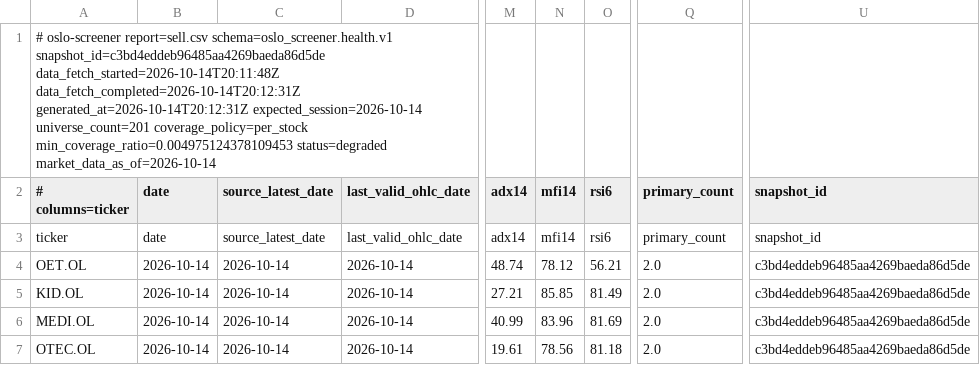
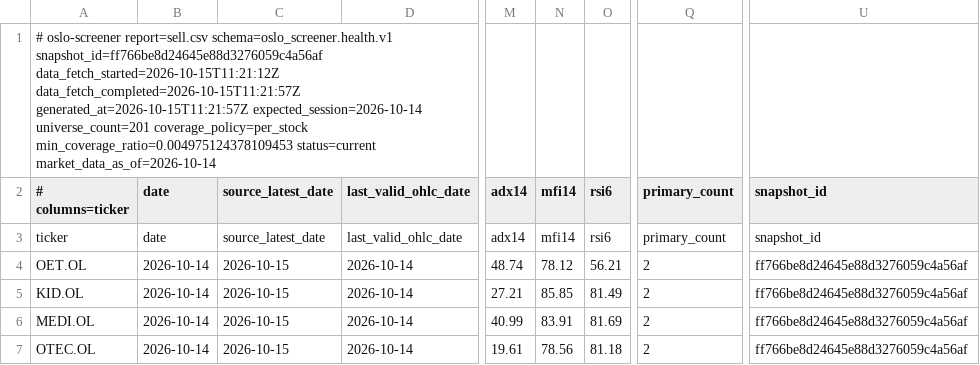
Before and after one commit to keresell-coder/oslo-screener, a CSV file: sell.csv, drawn as a sheet; only a part is shown, gaps mark what is left out; the diff names each change by its address in the sheet, - before the commit and + after, or states it on an @@ line.

```diff
--- a/sell.csv
+++ b/sell.csv
-A1 (# columns=ticker): …report=sell.csv schema=oslo_screener.health.v1 snapshot_id=c3bd4eddeb96485aa4269baeda86d5de data_fetch_started=2026-10-14T20:11:48Z data_fetch_completed=2026-10-14T20:12:31Z generated_at=2026-10-14T20:12:31Z expected_session=2026-10-14 universe_count=201 coverage_policy=per_stock min_coverage_ratio=0.004975124378109453 status=degraded market_data_as_of=2026-10-14
+A1 (# columns=ticker): …report=sell.csv schema=oslo_screener.health.v1 snapshot_id=ff766be8d24645e88d3276059c4a56af data_fetch_started=2026-10-15T11:21:12Z data_fetch_completed=2026-10-15T11:21:57Z generated_at=2026-10-15T11:21:57Z expected_session=2026-10-14 universe_count=201 coverage_policy=per_stock min_coverage_ratio=0.004975124378109453 status=current market_data_as_of=2026-10-14
-C4:C7 (source_latest_date): 2026-10-14
+C4:C7 (source_latest_date): 2026-10-15
-Q4:Q7 (primary_count): 2.0
+Q4:Q7 (primary_count): 2
-U4:U7 (snapshot_id): c3bd4eddeb96485aa4269baeda86d5de
+U4:U7 (snapshot_id): ff766be8d24645e88d3276059c4a56af
-N6 (mfi14): 83.96
+N6 (mfi14): 83.91
```
Also changed, not shown: buy.csv, latest.csv, 8 other files.
